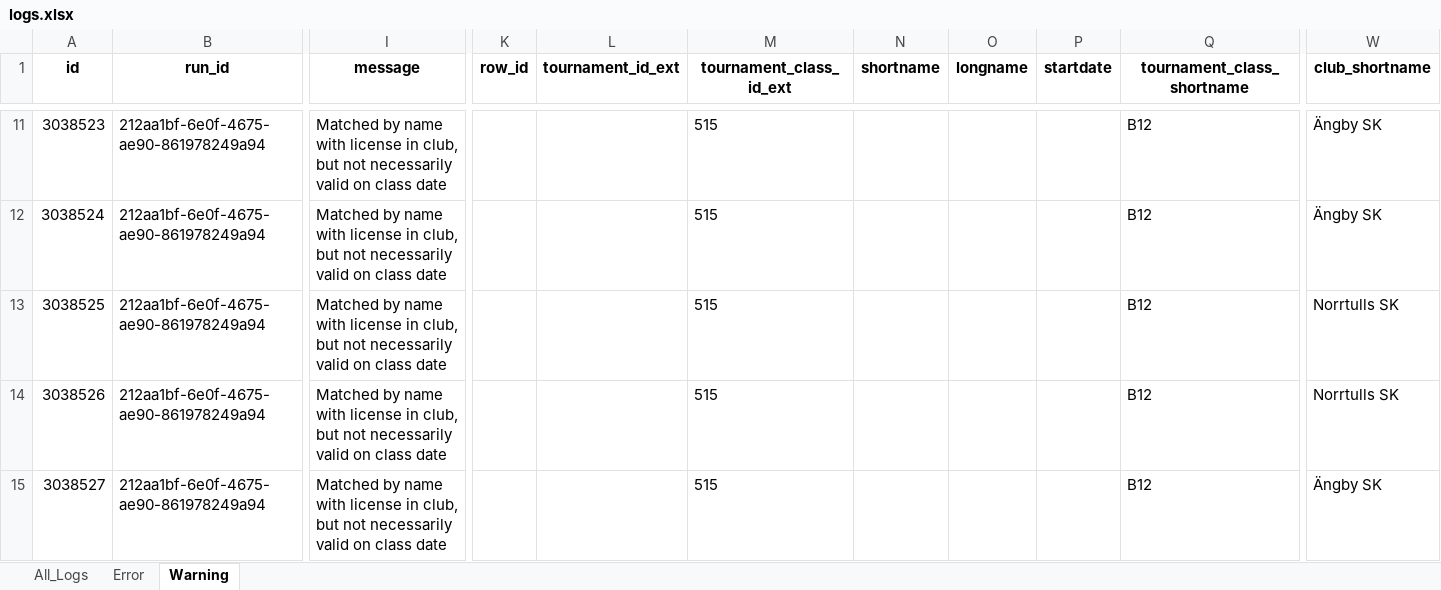
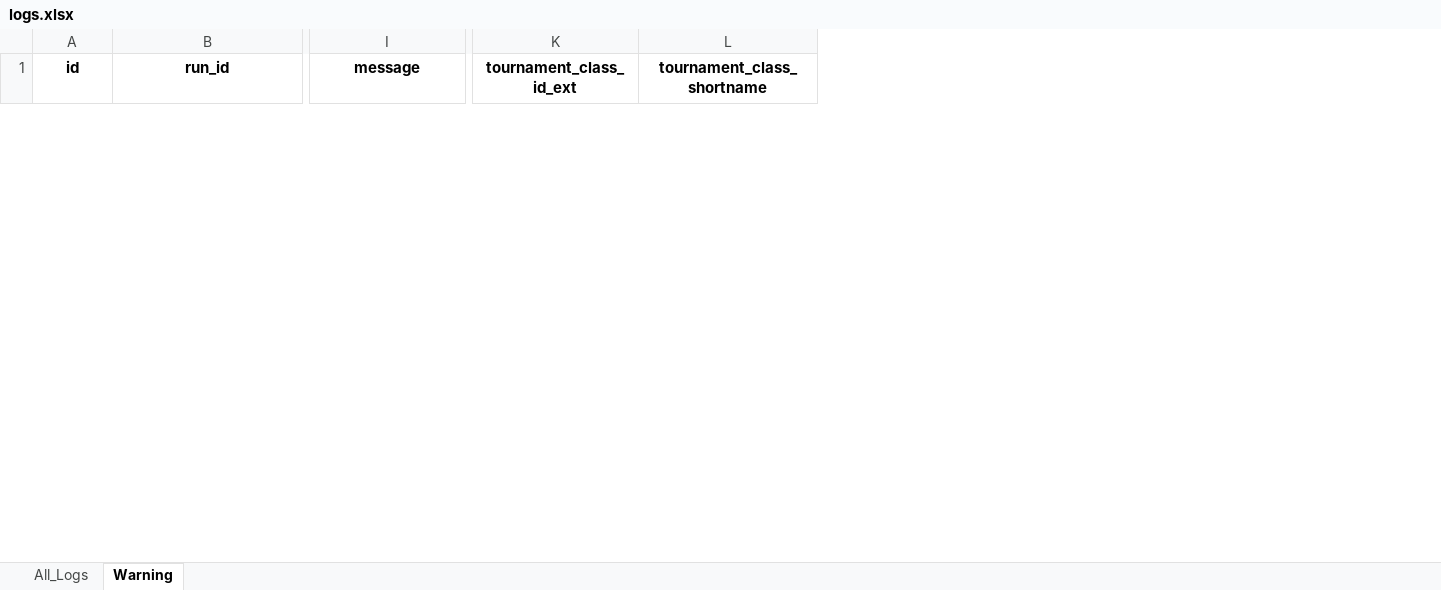
Before and after one commit to filip-ad/BT_stats, an Excel workbook: src/logs.xlsx, sheet Warning, drawn as a sheet; only a part is shown, gaps mark what is left out; values as stored, in another font and other column widths than the file's, no borders; removed rows and columns are numbered as before the commit, all else as after; rows hold the shown columns only; the diff covers the shown part only; the diff names each change by its address in the sheet, - before the commit and + after, or states it on an @@ line.

```diff
--- a/src/logs.xlsx (sheet Warning)
+++ b/src/logs.xlsx (sheet Warning)
-sheet tab: Error
-column K (row_id), empty
-column L (tournament_id_ext), empty
-column N (shortname), empty
-column O (longname), empty
-column P (startdate), empty
-column W (club_shortname), empty
-row 11: 3038523 | 212aa1bf-6e0f-4675-ae90-861978249a94 | Matched by name with license in club, but not necessarily valid on class date |  |  | 515 |  |  |  | B12 | Ängby SK
-row 12: 3038524 | 212aa1bf-6e0f-4675-ae90-861978249a94 | Matched by name with license in club, but not necessarily valid on class date |  |  | 515 |  |  |  | B12 | Ängby SK
-row 13: 3038525 | 212aa1bf-6e0f-4675-ae90-861978249a94 | Matched by name with license in club, but not necessarily valid on class date |  |  | 515 |  |  |  | B12 | Norrtulls SK
-row 14: 3038526 | 212aa1bf-6e0f-4675-ae90-861978249a94 | Matched by name with license in club, but not necessarily valid on class date |  |  | 515 |  |  |  | B12 | Norrtulls SK
-row 15: 3038527 | 212aa1bf-6e0f-4675-ae90-861978249a94 | Matched by name with license in club, but not necessarily valid on class date |  |  | 515 |  |  |  | B12 | Ängby SK
```
Also changed, not shown: 24 added rows and 15 removed rows elsewhere in this sheet, sheet All_Logs, src/run_log.xlsx, 8 other files.
